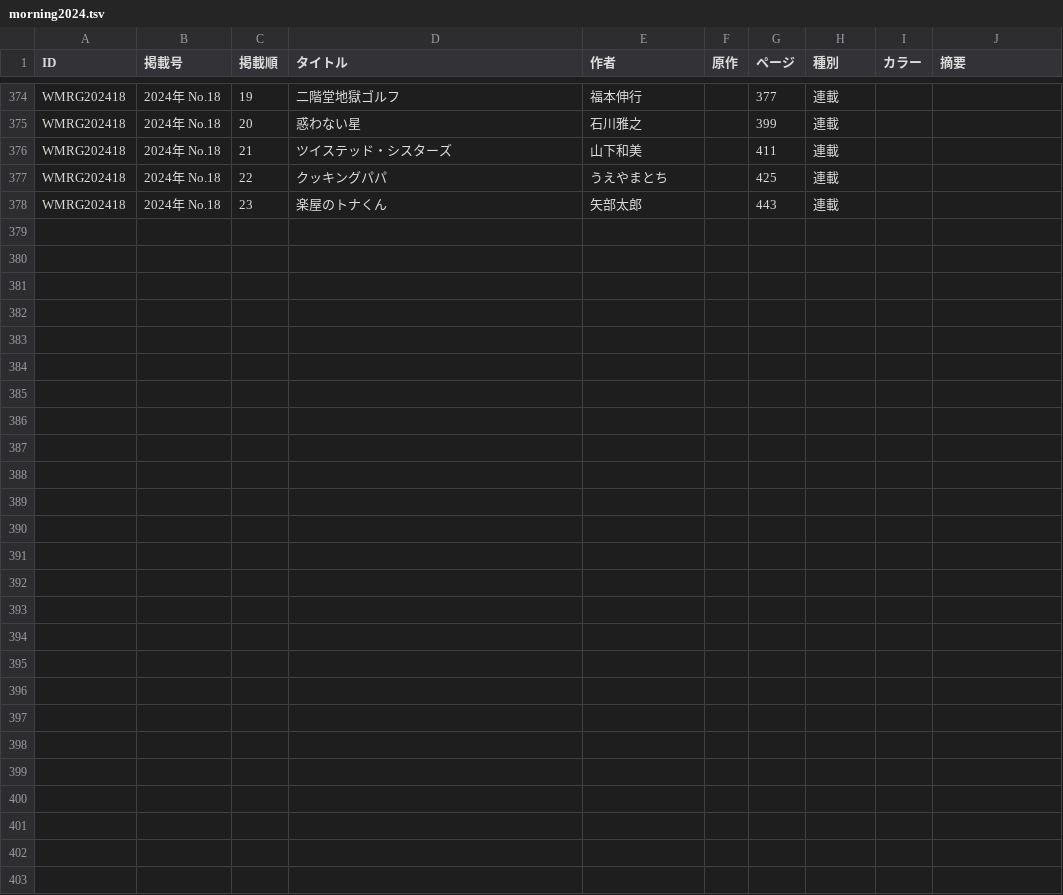
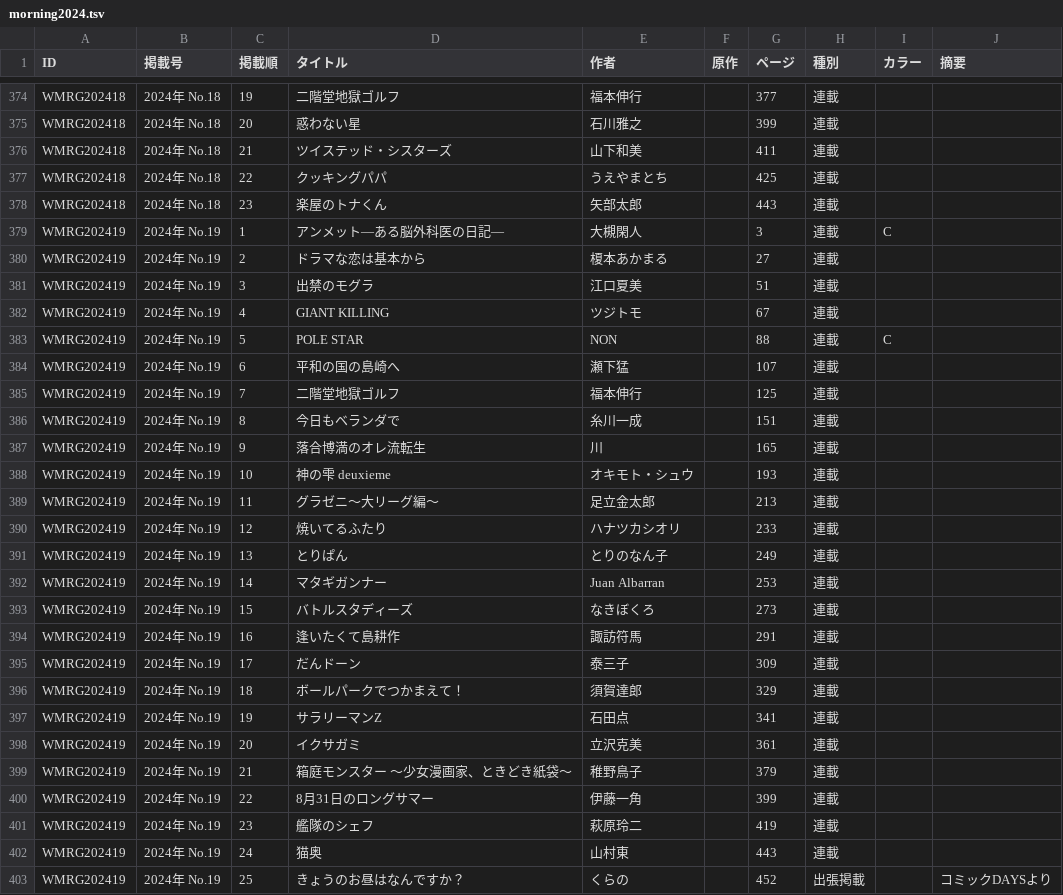
Before and after one commit to tricogimmick/comic_magazine_data, a TSV file: tsv/morning/morning2024.tsv, drawn as a sheet; only a part is shown, gaps mark what is left out.

Commit message:
週刊モーニング 2024年 No.19

```diff
--- a/tsv/morning/morning2024.tsv
+++ b/tsv/morning/morning2024.tsv
@@ -378 +378,26 @@ WMRG202418	2024年 No.18	22	クッキングパパ	うえやまとち		425	連載
 WMRG202418	2024年 No.18	23	楽屋のトナくん	矢部太郎		443	連載		
+WMRG202419	2024年 No.19	1	アンメット—ある脳外科医の日記—	大槻閑人		3	連載	C	
+WMRG202419	2024年 No.19	2	ドラマな恋は基本から	榎本あかまる		27	連載		
+WMRG202419	2024年 No.19	3	出禁のモグラ	江口夏美		51	連載		
+WMRG202419	2024年 No.19	4	GIANT KILLING	ツジトモ		67	連載		
+WMRG202419	2024年 No.19	5	POLE STAR	NON		88	連載	C	
+WMRG202419	2024年 No.19	6	平和の国の島崎へ	瀬下猛		107	連載		
+WMRG202419	2024年 No.19	7	二階堂地獄ゴルフ	福本伸行		125	連載		
+WMRG202419	2024年 No.19	8	今日もベランダで	糸川一成		151	連載		
+WMRG202419	2024年 No.19	9	落合博満のオレ流転生	川		165	連載		
+WMRG202419	2024年 No.19	10	神の雫 deuxieme	オキモト・シュウ		193	連載		
+WMRG202419	2024年 No.19	11	グラゼニ〜大リーグ編〜	足立金太郎		213	連載		
+WMRG202419	2024年 No.19	12	焼いてるふたり	ハナツカシオリ		233	連載		
+WMRG202419	2024年 No.19	13	とりぱん	とりのなん子		249	連載		
+WMRG202419	2024年 No.19	14	マタギガンナー	Juan Albarran		253	連載		
+WMRG202419	2024年 No.19	15	バトルスタディーズ	なきぼくろ		273	連載		
+WMRG202419	2024年 No.19	16	逢いたくて島耕作	諏訪符馬		291	連載		
+WMRG202419	2024年 No.19	17	だんドーン	泰三子		309	連載		
+WMRG202419	2024年 No.19	18	ボールパークでつかまえて！	須賀達郎		329	連載		
+WMRG202419	2024年 No.19	19	サラリーマンZ	石田点		341	連載		
+WMRG202419	2024年 No.19	20	イクサガミ	立沢克美		361	連載		
+WMRG202419	2024年 No.19	21	箱庭モンスター 〜少女漫画家、ときどき紙袋〜	稚野鳥子		379	連載		
+WMRG202419	2024年 No.19	22	8月31日のロングサマー	伊藤一角		399	連載		
+WMRG202419	2024年 No.19	23	艦隊のシェフ	萩原玲二		419	連載		
+WMRG202419	2024年 No.19	24	猫奥	山村東		443	連載		
+WMRG202419	2024年 No.19	25	きょうのお昼はなんですか？	くらの		452	出張掲載		 コミックDAYSより
```
